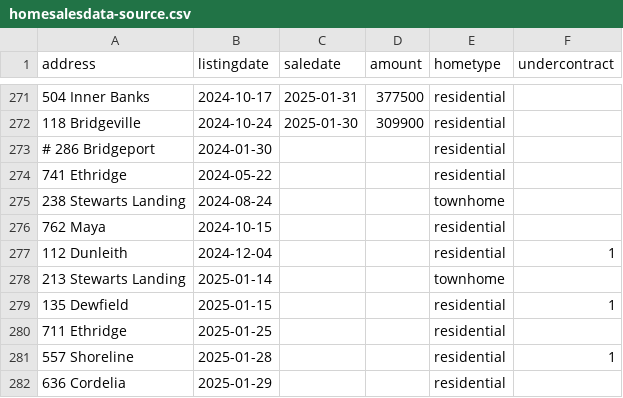
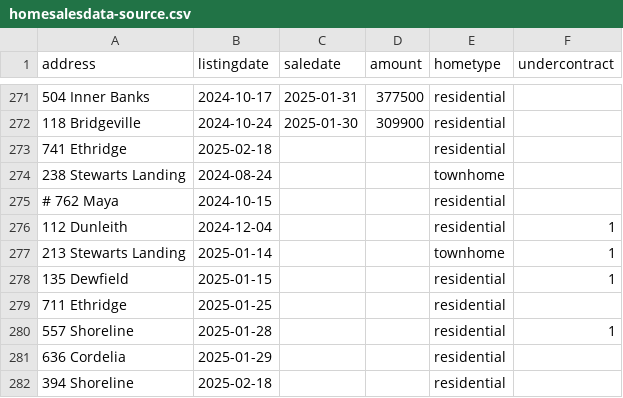
Before and after one commit to robhanssen/glenlake-homesales, a CSV file: sources/homesalesdata-source.csv, drawn as a sheet; only a part is shown, gaps mark what is left out.

Commit message:
updates

```diff
--- a/sources/homesalesdata-source.csv
+++ b/sources/homesalesdata-source.csv
@@ -272,8 +272,7 @@
 118 Bridgeville,2024-10-24,2025-01-30,309900,residential,
-# 286 Bridgeport,2024-01-30,,,residential,
-741 Ethridge,2024-05-22,,,residential,
+741 Ethridge,2025-02-18,,,residential,
 238 Stewarts Landing,2024-08-24,,,townhome,
-762 Maya,2024-10-15,,,residential,
+# 762 Maya,2024-10-15,,,residential,
 112 Dunleith,2024-12-04,,,residential,1
-213 Stewarts Landing,2025-01-14,,,townhome,
+213 Stewarts Landing,2025-01-14,,,townhome,1
 135 Dewfield,2025-01-15,,,residential,1
@@ -282 +281,2 @@
 636 Cordelia,2025-01-29,,,residential,
+394 Shoreline,2025-02-18,,,residential,
```
